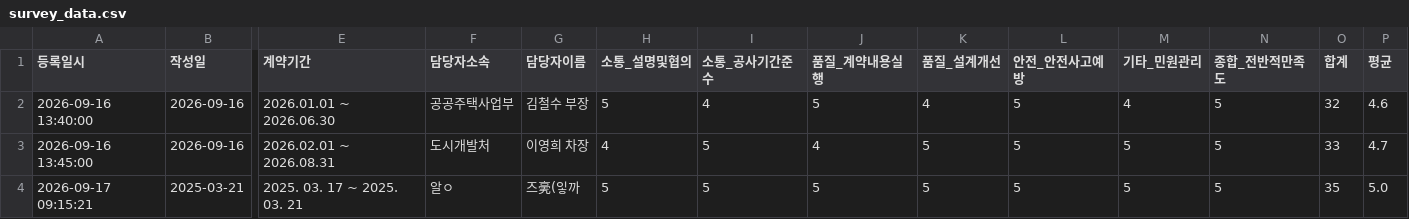
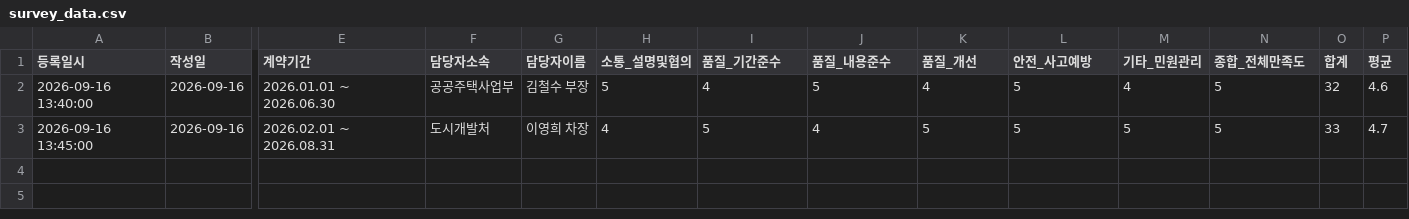
Before and after one commit to jiaejiae87/survey-app, a CSV file: survey_data.csv, drawn as a sheet; only a part is shown, gaps mark what is left out; rows hold the shown columns only; the diff names each change by its address in the sheet, - before the commit and + after, or states it on an @@ line.

```diff
--- a/survey_data.csv
+++ b/survey_data.csv
-I1: 소통_공사기간준수
+I1: 품질_기간준수
-J1: 품질_계약내용실행
+J1: 품질_내용준수
-K1: 품질_설계개선
+K1: 품질_개선
-L1: 안전_안전사고예방
+L1: 안전_사고예방
-N1: 종합_전반적만족도
+N1: 종합_전체만족도
-row 4: 2026-09-17 09:15:21 | 2025-03-21 | 2025. 03. 17 ~ 2025. 03. 21 | 알ㅇ | 즈亴(잏까 | 5 | 5 | 5 | 5 | 5 | 5 | 5 | 35 | 5.0
```
Also changed, not shown: 2 other files.
